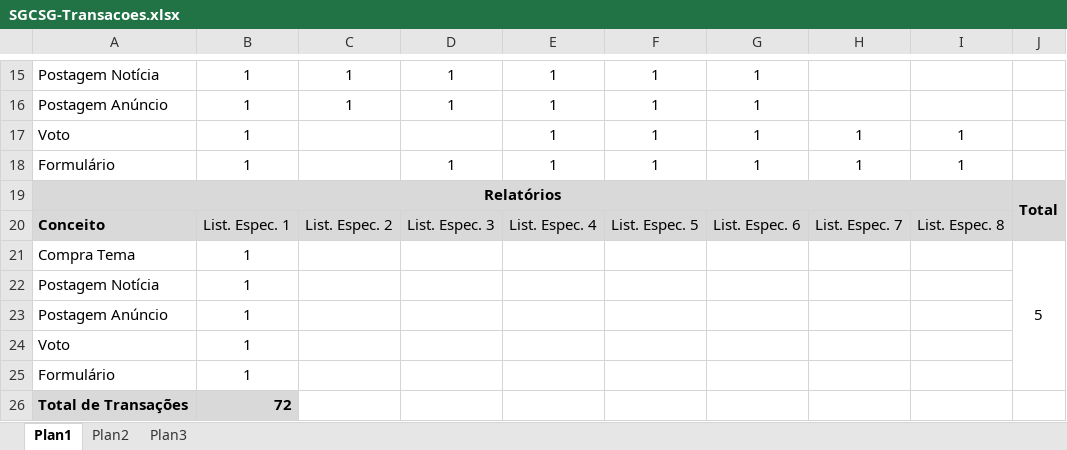
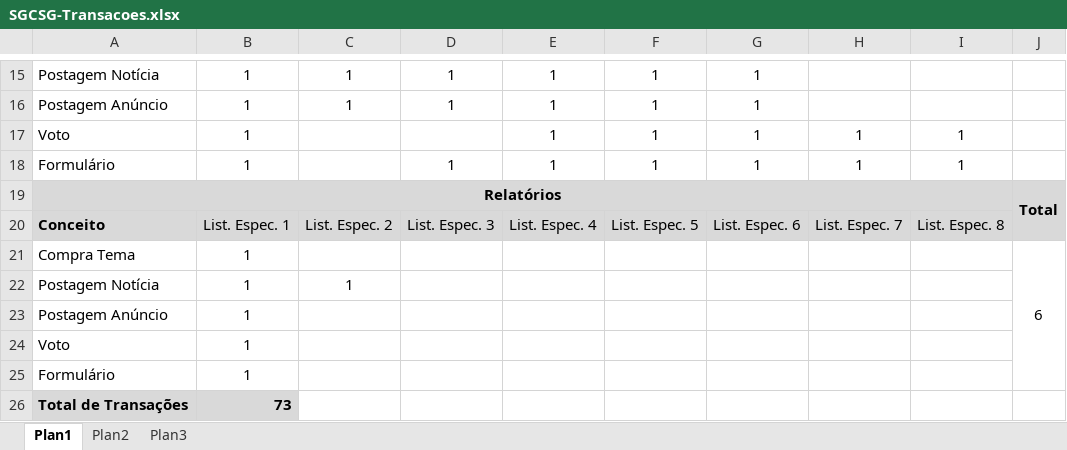
Before and after one commit to Linsbz/SGCSG, an Excel workbook: Documentos/SGCSG-Transacoes.xlsx, sheet Plan1, drawn as a sheet; only a part is shown, gaps mark what is left out; values as stored, in another font and other column widths than the file's, no borders; the diff names each change by its address in the sheet, - before the commit and + after, or states it on an @@ line.

```diff
--- a/Documentos/SGCSG-Transacoes.xlsx (sheet Plan1)
+++ b/Documentos/SGCSG-Transacoes.xlsx (sheet Plan1)
-J21: 5
+J21: 6
-C22: (empty)
+C22: 1
-B26: 72
+B26: 73
```
Also changed, not shown: 2 other files.
